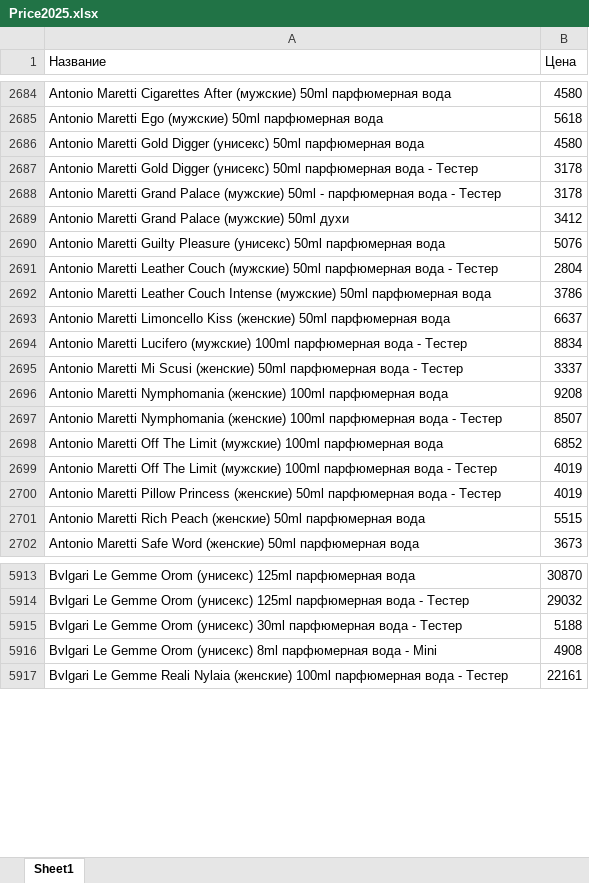
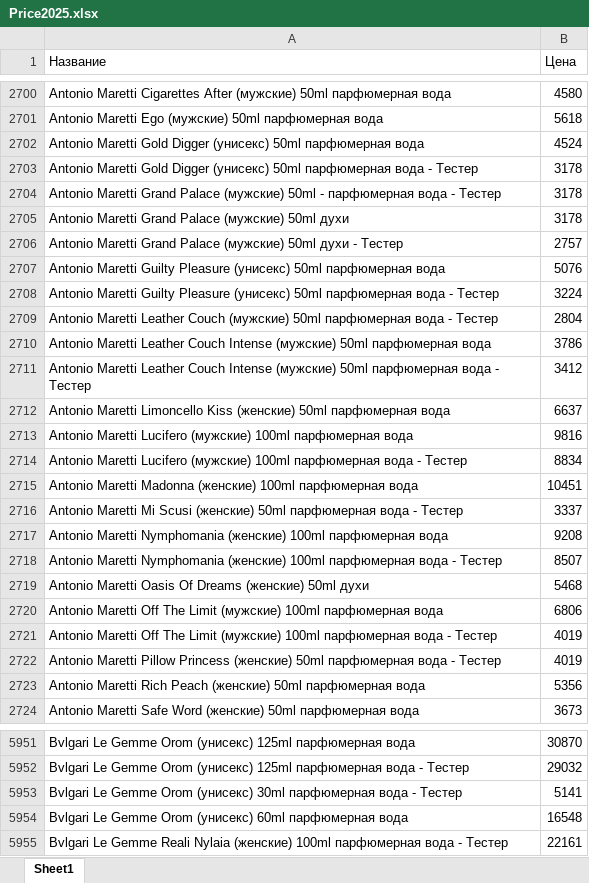
Before and after one commit to dykparf/PL, an Excel workbook: Price2025.xlsx, sheet Sheet1, drawn as a sheet; only a part is shown, gaps mark what is left out; values as stored, in another font and other column widths than the file's, no borders; removed rows and columns are numbered as before the commit, all else as after; the diff covers the shown part only; the diff names each change by its address in the sheet, - before the commit and + after, or states it on an @@ line.

```diff
--- a/Price2025.xlsx (sheet Sheet1)
+++ b/Price2025.xlsx (sheet Sheet1)
-B2702 (Цена): 4580
+B2702 (Цена): 4524
-B2705 (Цена): 3412
+B2705 (Цена): 3178
+row 2706: Antonio Maretti Grand Palace (мужские) 50ml духи - Тестер | 2757
+row 2708: Antonio Maretti Guilty Pleasure (унисекс) 50ml парфюмерная вода - Тестер | 3224
+row 2711: Antonio Maretti Leather Couch Intense (мужские) 50ml парфюмерная вода - Тестер | 3412
+row 2713: Antonio Maretti Lucifero (мужские) 100ml парфюмерная вода | 9816
+row 2715: Antonio Maretti Madonna (женские) 100ml парфюмерная вода | 10451
+row 2719: Antonio Maretti Oasis Of Dreams (женские) 50ml духи | 5468
-B2720 (Цена): 6852
+B2720 (Цена): 6806
-B2723 (Цена): 5515
+B2723 (Цена): 5356
-B5953 (Цена): 5188
+B5953 (Цена): 5141
-row 5916: Bvlgari Le Gemme Orom (унисекс) 8ml парфюмерная вода - Mini | 4908
+row 5954: Bvlgari Le Gemme Orom (унисекс) 60ml парфюмерная вода | 16548
```
Also changed, not shown: 203 added rows, 214 removed rows and 1103 edited cells elsewhere in this sheet.
